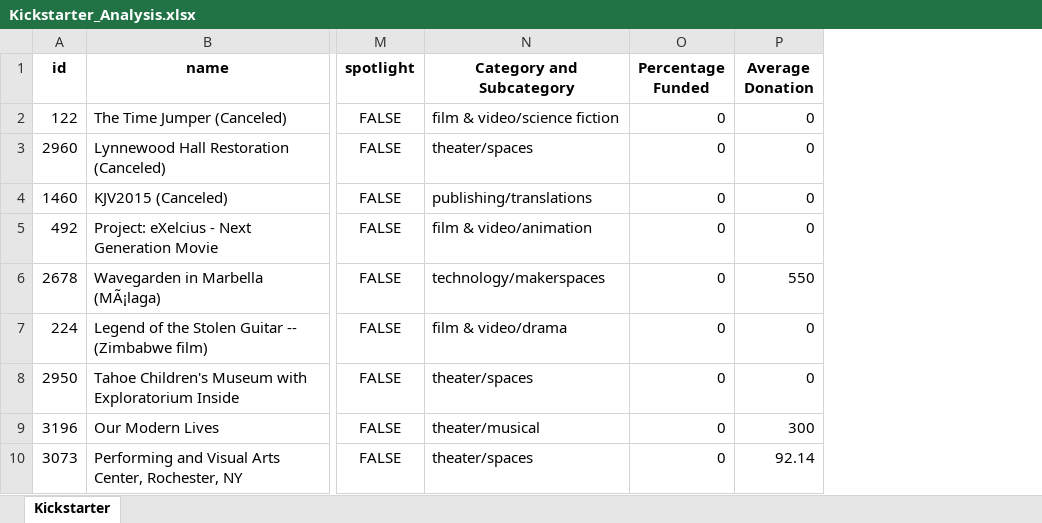
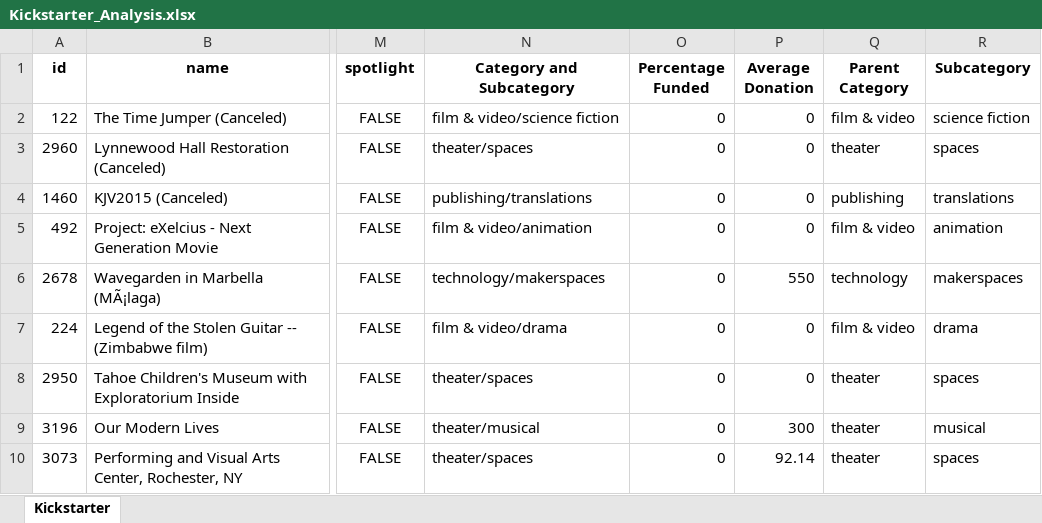
Before and after one commit to stovepipe/Kickstarter_Analysis, an Excel workbook: Kickstarter_Analysis.xlsx, sheet Kickstarter, drawn as a sheet; only a part is shown, gaps mark what is left out; values as stored, in another font and other column widths than the file's, no borders; conditional formats not drawn; the diff names each change by its address in the sheet, - before the commit and + after, or states it on an @@ line.

Commit message:
Added Parent and Sub Category columns

```diff
--- a/Kickstarter_Analysis.xlsx (sheet Kickstarter)
+++ b/Kickstarter_Analysis.xlsx (sheet Kickstarter)
+column Q (Parent Category), rows 2-10: film & video | theater | publishing | film & video | technology | film & video | theater | theater | theater
+column R (Subcategory), rows 2-10: science fiction | spaces | translations | animation | makerspaces | drama | spaces | musical | spaces
```
